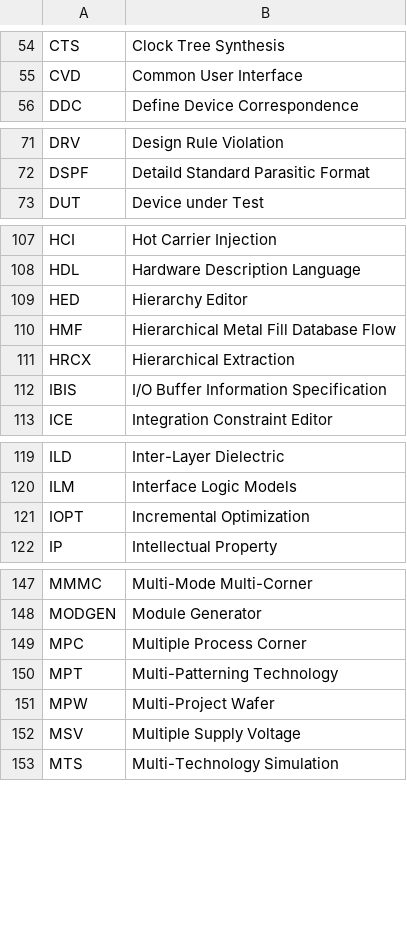
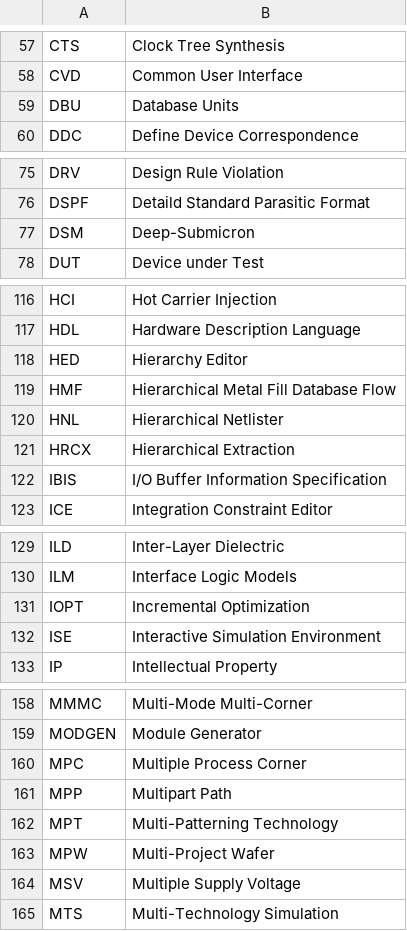
Before and after one commit to mschweikardt/eda-acronyms, a CSV file: acronyms.csv, drawn as a sheet; only a part is shown, gaps mark what is left out; the diff covers the shown part only; the diff names each change by its address in the sheet, - before the commit and + after, or states it on an @@ line.

```diff
--- a/acronyms.csv
+++ b/acronyms.csv
+row 59: DBU | Database Units
+row 77: DSM | Deep-Submicron
+row 120: HNL | Hierarchical Netlister
+row 132: ISE | Interactive Simulation Environment
+row 161: MPP | Multipart Path
```
Also changed, not shown: 14 added rows elsewhere in this file, 6 other files.
